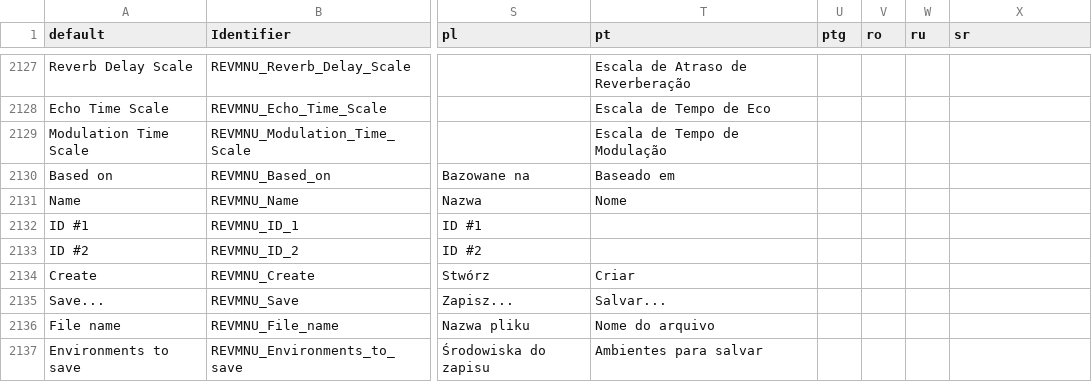
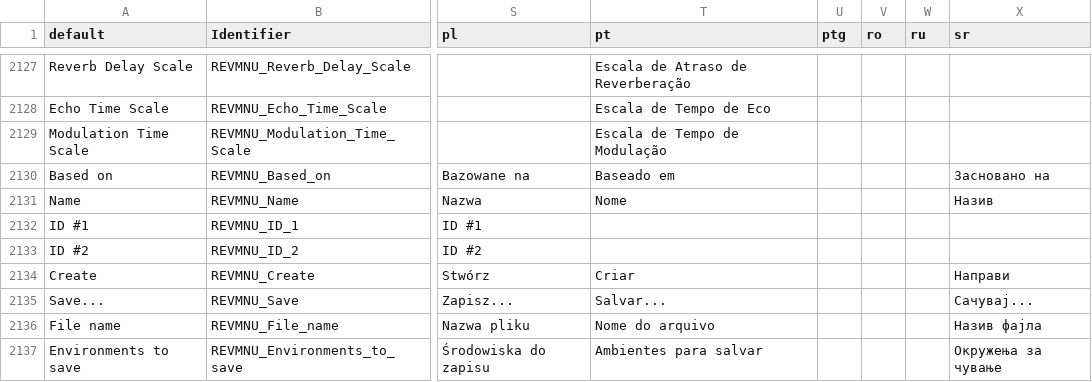
Before and after one commit to johncurley/gzdoom, a CSV file: wadsrc/static/language.csv, drawn as a sheet; only a part is shown, gaps mark what is left out; the diff covers the shown part only; the diff names each change by its address in the sheet, - before the commit and + after, or states it on an @@ line.

Commit message:
- added Serbian texts.

```diff
--- a/wadsrc/static/language.csv
+++ b/wadsrc/static/language.csv
-X2130 (sr): (empty)
+X2130 (sr): Засновано на
-X2131 (sr): (empty)
+X2131 (sr): Назив
-X2134 (sr): (empty)
+X2134 (sr): Направи
-X2135 (sr): (empty)
+X2135 (sr): Сачувај...
-X2136 (sr): (empty)
+X2136 (sr): Назив фајла
-X2137 (sr): (empty)
+X2137 (sr): Окружења за чување
```
Also changed, not shown: 17 edited cells elsewhere in this file.
